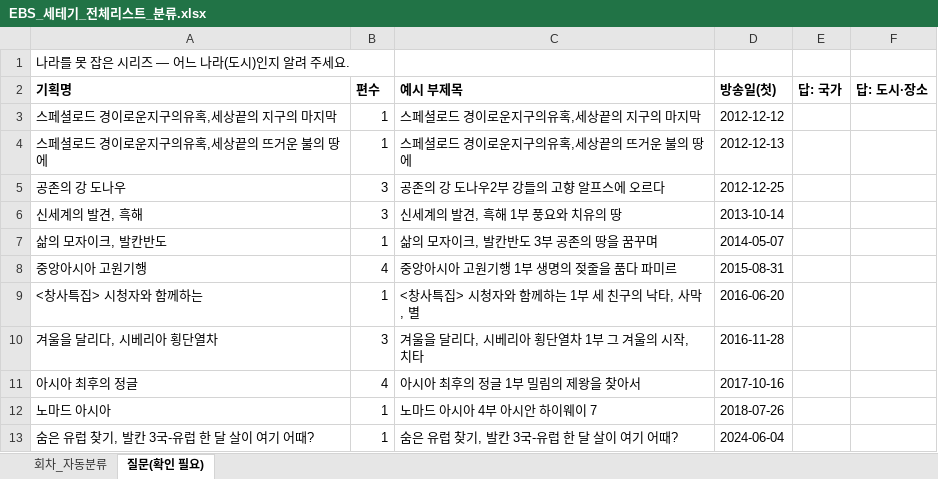
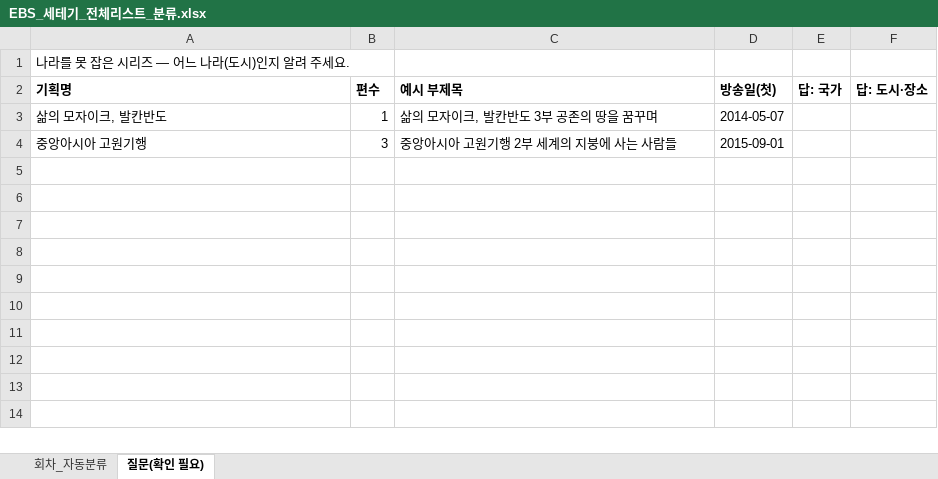
Before and after one commit to christine1150/kt-ena-programming-agent, an Excel workbook: docs/olife-geo/EBS_세테기_전체리스트_분류.xlsx, sheet 질문(확인 필요), drawn as a sheet; values as stored, in another font and other column widths than the file's, no borders; removed rows and columns are numbered as before the commit, all else as after; the diff names each change by its address in the sheet, - before the commit and + after, or states it on an @@ line.

```diff
--- a/docs/olife-geo/EBS_세테기_전체리스트_분류.xlsx (sheet 질문(확인 필요))
+++ b/docs/olife-geo/EBS_세테기_전체리스트_분류.xlsx (sheet 질문(확인 필요))
-row 3: 스페셜로드 경이로운지구의유혹,세상끝의 지구의 마지막 | 1 | 스페셜로드 경이로운지구의유혹,세상끝의 지구의 마지막 | 2012-12-12
-row 4: 스페셜로드 경이로운지구의유혹,세상끝의 뜨거운 불의 땅 에 | 1 | 스페셜로드 경이로운지구의유혹,세상끝의 뜨거운 불의 땅 에 | 2012-12-13
-row 5: 공존의 강 도나우 | 3 | 공존의 강 도나우2부 강들의 고향 알프스에 오르다 | 2012-12-25
-row 6: 신세계의 발견, 흑해 | 3 | 신세계의 발견, 흑해 1부 풍요와 치유의 땅 | 2013-10-14
-B4 (편수): 4
+B4 (편수): 3
-C4 (예시 부제목): 중앙아시아 고원기행 1부 생명의 젖줄을 품다 파미르
+C4 (예시 부제목): 중앙아시아 고원기행 2부 세계의 지붕에 사는 사람들
-D4 (방송일(첫)): 2015-08-31
+D4 (방송일(첫)): 2015-09-01
-row 9: <창사특집> 시청자와 함께하는 | 1 | <창사특집> 시청자와 함께하는 1부 세 친구의 낙타, 사막, 별 | 2016-06-20
-row 10: 겨울을 달리다, 시베리아 횡단열차 | 3 | 겨울을 달리다, 시베리아 횡단열차 1부 그 겨울의 시작, 치타 | 2016-11-28
-row 11: 아시아 최후의 정글 | 4 | 아시아 최후의 정글 1부 밀림의 제왕을 찾아서 | 2017-10-16
-row 12: 노마드 아시아 | 1 | 노마드 아시아 4부 아시안 하이웨이 7 | 2018-07-26
-row 13: 숨은 유럽 찾기, 발칸 3국-유럽 한 달 살이 여기 어때? | 1 | 숨은 유럽 찾기, 발칸 3국-유럽 한 달 살이 여기 어때? | 2024-06-04
```
Also changed, not shown: sheet 회차_자동분류, 3 other files.
